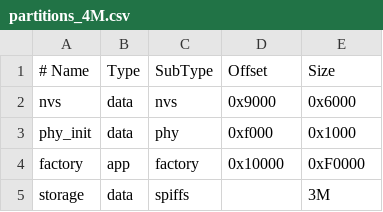
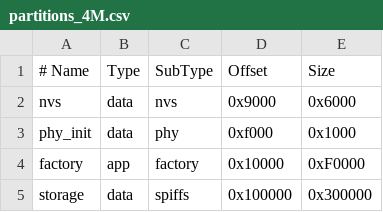
Before and after one commit to notabucketofspam/ESP8266-general-component, a CSV file: partitions_4M.csv, drawn as a sheet; the diff names each change by its address in the sheet, - before the commit and + after, or states it on an @@ line.

Commit message:
Update partition tables

```diff
--- a/partitions_4M.csv
+++ b/partitions_4M.csv
-D5 (Offset): (empty)
+D5 (Offset): 0x100000
-E5 (Size): 3M
+E5 (Size): 0x300000
```
Also changed, not shown: partitions_1M.csv.
